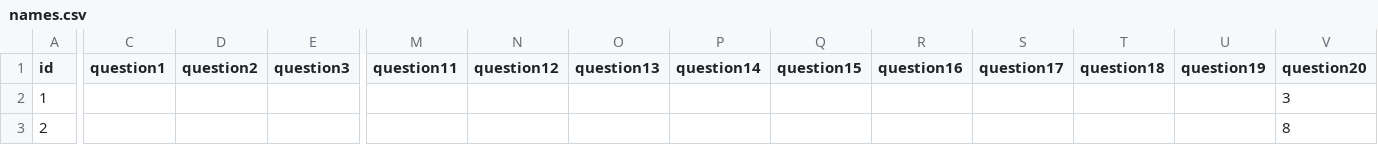
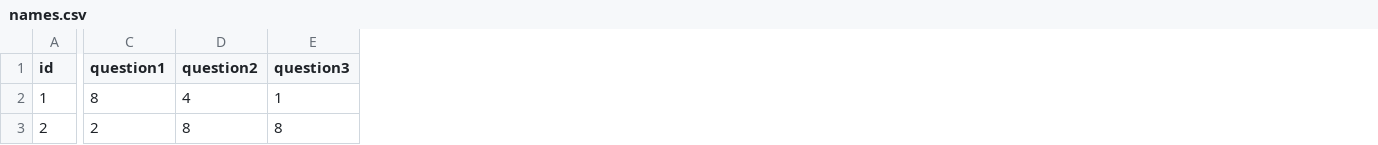
Before and after one commit to abhijithneilabraham/Reccomender-Systems, a CSV file: names.csv, drawn as a sheet; only a part is shown, gaps mark what is left out; the diff covers the shown part only; the diff names each change by its address in the sheet, - before the commit and + after, or states it on an @@ line.

```diff
--- a/names.csv
+++ b/names.csv
-column M (question11), empty
-column N (question12), empty
-column O (question13), empty
-column P (question14), empty
-column Q (question15), empty
-column R (question16), empty
-column S (question17), empty
-column T (question18), empty
-column U (question19), empty
-column V (question20), rows 2-3: 3 | 8
-C2 (question1): (empty)
+C2 (question1): 8
-D2 (question2): (empty)
+D2 (question2): 4
-E2 (question3): (empty)
+E2 (question3): 1
-C3 (question1): (empty)
+C3 (question1): 2
-D3 (question2): (empty)
+D3 (question2): 8
-E3 (question3): (empty)
+E3 (question3): 8
```
Also changed, not shown: 1 removed row and 37 edited cells elsewhere in this file, 1 other file.
